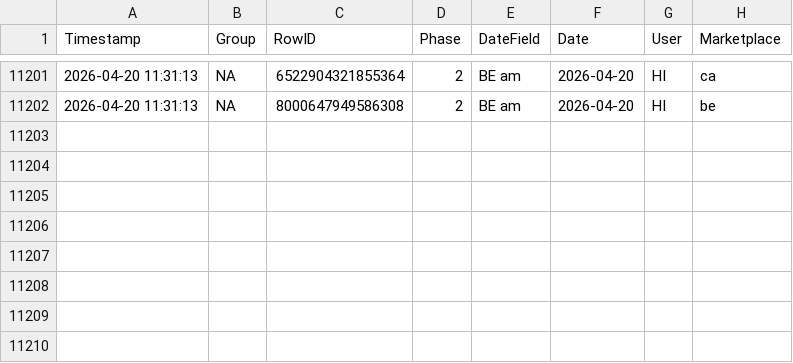
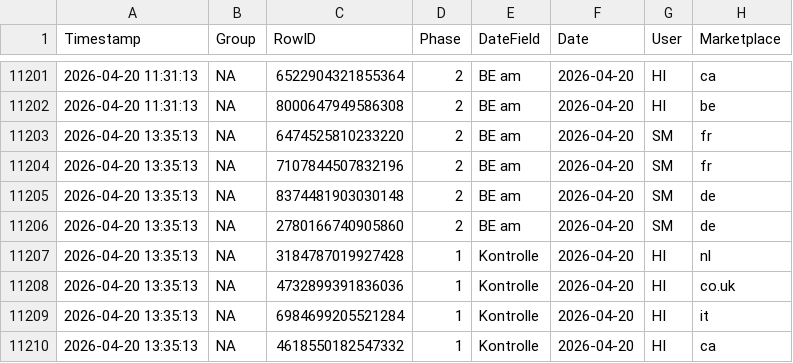
Before and after one commit to fmossig/smartsheet-tracker, a CSV file: tracking_data/change_history.csv, drawn as a sheet; only a part is shown, gaps mark what is left out; the diff names each change by its address in the sheet, - before the commit and + after, or states it on an @@ line.

```diff
--- a/tracking_data/change_history.csv
+++ b/tracking_data/change_history.csv
+row 11203: 2026-04-20 13:35:13 | NA | 6474525810233220 | 2 | BE am | 2026-04-20 | SM | fr
+row 11204: 2026-04-20 13:35:13 | NA | 7107844507832196 | 2 | BE am | 2026-04-20 | SM | fr
+row 11205: 2026-04-20 13:35:13 | NA | 8374481903030148 | 2 | BE am | 2026-04-20 | SM | de
+row 11206: 2026-04-20 13:35:13 | NA | 2780166740905860 | 2 | BE am | 2026-04-20 | SM | de
+row 11207: 2026-04-20 13:35:13 | NA | 3184787019927428 | 1 | Kontrolle | 2026-04-20 | HI | nl
+row 11208: 2026-04-20 13:35:13 | NA | 4732899391836036 | 1 | Kontrolle | 2026-04-20 | HI | co.uk
+row 11209: 2026-04-20 13:35:13 | NA | 6984699205521284 | 1 | Kontrolle | 2026-04-20 | HI | it
+row 11210: 2026-04-20 13:35:13 | NA | 4618550182547332 | 1 | Kontrolle | 2026-04-20 | HI | ca
```
Also changed, not shown: 1 other file.
